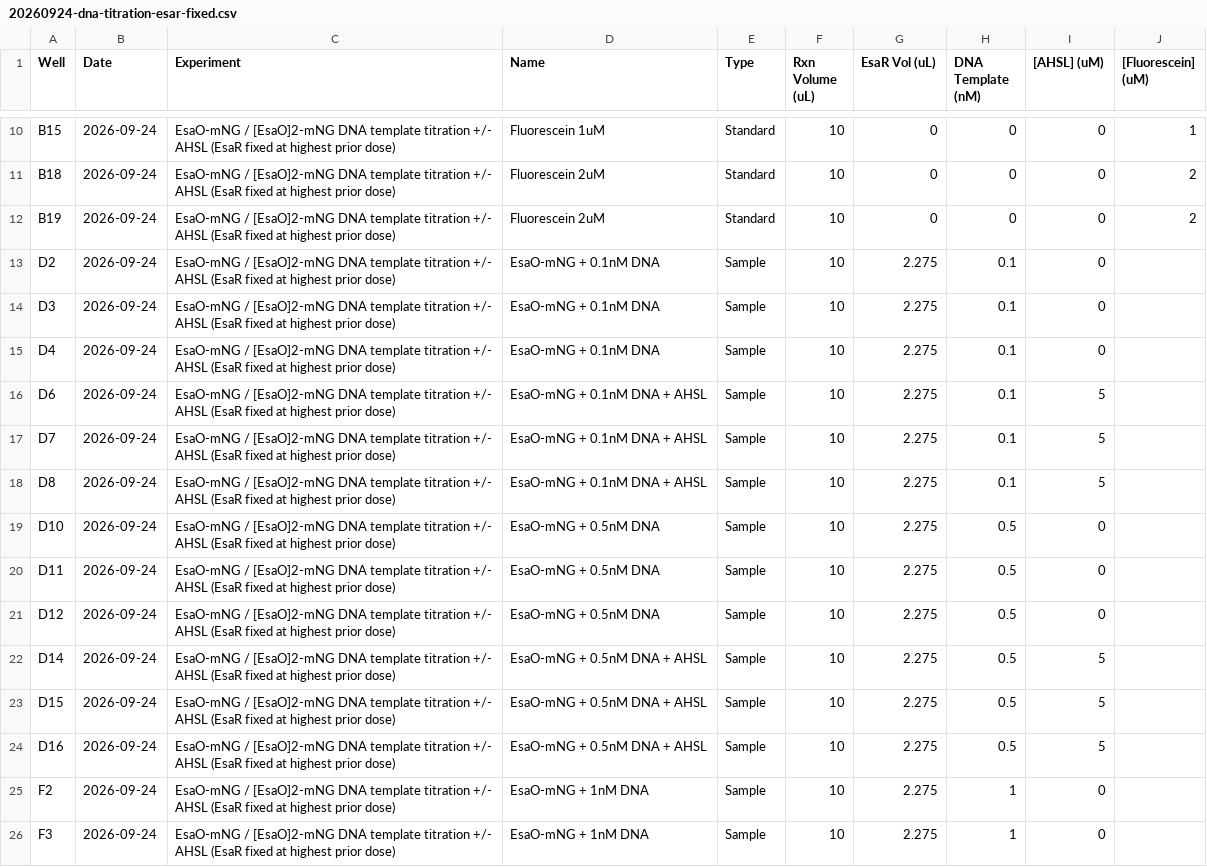
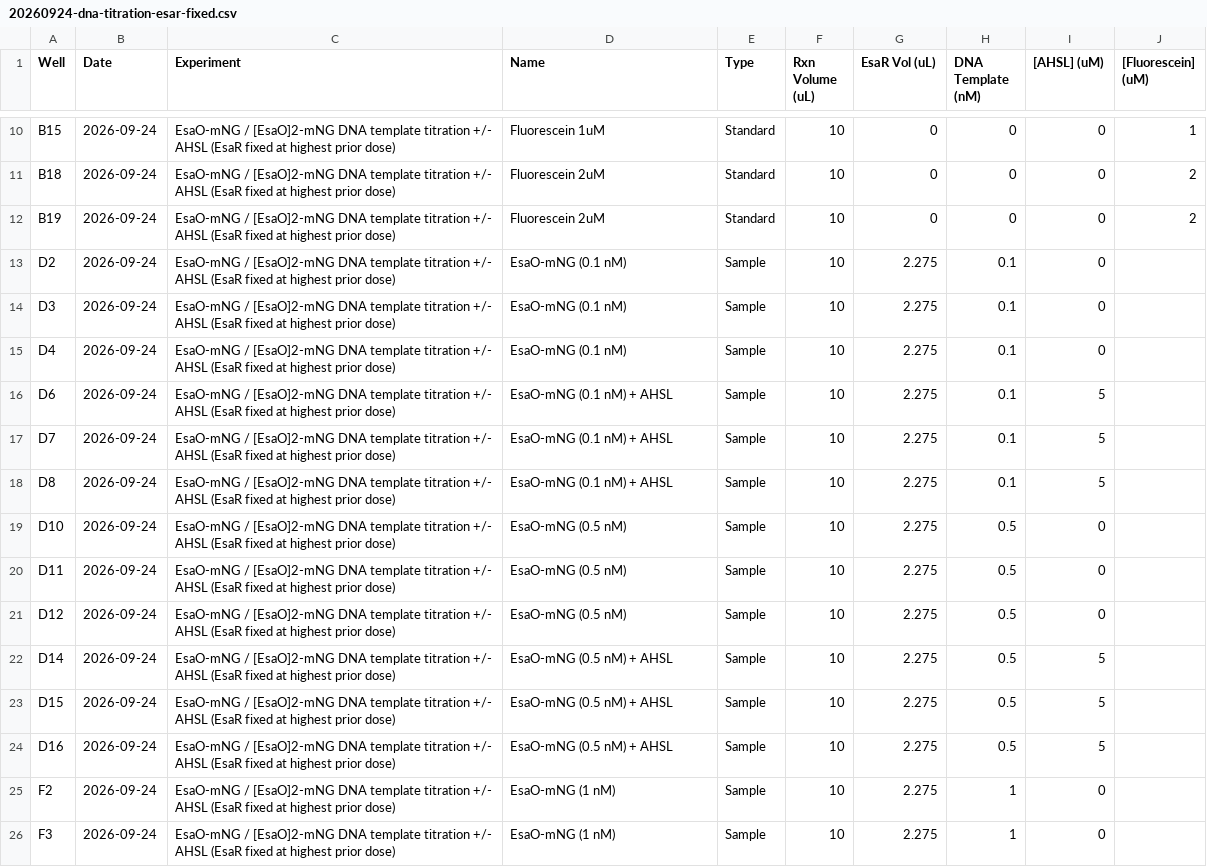
Before and after one commit to nucleus-eng/devstudio-board, a CSV file: devnotes/devnote-cn-20260924-20261001/experiments/20260925-dna-titration/20260924-dna-titration-esar-fixed.csv, drawn as a sheet; only a part is shown, gaps mark what is left out; the diff covers the shown part only.

```diff
--- a/devnotes/devnote-cn-20260924-20261001/experiments/20260925-dna-titration/20260924-dna-titration-esar-fixed.csv
+++ b/devnotes/devnote-cn-20260924-20261001/experiments/20260925-dna-titration/20260924-dna-titration-esar-fixed.csv
@@ -12,15 +12,15 @@ B18,2026-09-24,EsaO-mNG / [EsaO]2-mNG DNA template titration +/- AHSL (EsaR fixe
 B19,2026-09-24,EsaO-mNG / [EsaO]2-mNG DNA template titration +/- AHSL (EsaR fixed at highest prior dose),Fluorescein 2uM,Standard,10,0,0,0,2
-D2,2026-09-24,EsaO-mNG / [EsaO]2-mNG DNA template titration +/- AHSL (EsaR fixed at highest prior dose),EsaO-mNG + 0.1nM DNA,Sample,10,2.275,0.1,0,
-D3,2026-09-24,EsaO-mNG / [EsaO]2-mNG DNA template titration +/- AHSL (EsaR fixed at highest prior dose),EsaO-mNG + 0.1nM DNA,Sample,10,2.275,0.1,0,
-D4,2026-09-24,EsaO-mNG / [EsaO]2-mNG DNA template titration +/- AHSL (EsaR fixed at highest prior dose),EsaO-mNG + 0.1nM DNA,Sample,10,2.275,0.1,0,
-D6,2026-09-24,EsaO-mNG / [EsaO]2-mNG DNA template titration +/- AHSL (EsaR fixed at highest prior dose),EsaO-mNG + 0.1nM DNA + AHSL,Sample,10,2.275,0.1,5,
-D7,2026-09-24,EsaO-mNG / [EsaO]2-mNG DNA template titration +/- AHSL (EsaR fixed at highest prior dose),EsaO-mNG + 0.1nM DNA + AHSL,Sample,10,2.275,0.1,5,
-D8,2026-09-24,EsaO-mNG / [EsaO]2-mNG DNA template titration +/- AHSL (EsaR fixed at highest prior dose),EsaO-mNG + 0.1nM DNA + AHSL,Sample,10,2.275,0.1,5,
-D10,2026-09-24,EsaO-mNG / [EsaO]2-mNG DNA template titration +/- AHSL (EsaR fixed at highest prior dose),EsaO-mNG + 0.5nM DNA,Sample,10,2.275,0.5,0,
-D11,2026-09-24,EsaO-mNG / [EsaO]2-mNG DNA template titration +/- AHSL (EsaR fixed at highest prior dose),EsaO-mNG + 0.5nM DNA,Sample,10,2.275,0.5,0,
-D12,2026-09-24,EsaO-mNG / [EsaO]2-mNG DNA template titration +/- AHSL (EsaR fixed at highest prior dose),EsaO-mNG + 0.5nM DNA,Sample,10,2.275,0.5,0,
-D14,2026-09-24,EsaO-mNG / [EsaO]2-mNG DNA template titration +/- AHSL (EsaR fixed at highest prior dose),EsaO-mNG + 0.5nM DNA + AHSL,Sample,10,2.275,0.5,5,
-D15,2026-09-24,EsaO-mNG / [EsaO]2-mNG DNA template titration +/- AHSL (EsaR fixed at highest prior dose),EsaO-mNG + 0.5nM DNA + AHSL,Sample,10,2.275,0.5,5,
-D16,2026-09-24,EsaO-mNG / [EsaO]2-mNG DNA template titration +/- AHSL (EsaR fixed at highest prior dose),EsaO-mNG + 0.5nM DNA + AHSL,Sample,10,2.275,0.5,5,
-F2,2026-09-24,EsaO-mNG / [EsaO]2-mNG DNA template titration +/- AHSL (EsaR fixed at highest prior dose),EsaO-mNG + 1nM DNA,Sample,10,2.275,1,0,
-F3,2026-09-24,EsaO-mNG / [EsaO]2-mNG DNA template titration +/- AHSL (EsaR fixed at highest prior dose),EsaO-mNG + 1nM DNA,Sample,10,2.275,1,0,
+D2,2026-09-24,EsaO-mNG / [EsaO]2-mNG DNA template titration +/- AHSL (EsaR fixed at highest prior dose),EsaO-mNG (0.1 nM),Sample,10,2.275,0.1,0,
+D3,2026-09-24,EsaO-mNG / [EsaO]2-mNG DNA template titration +/- AHSL (EsaR fixed at highest prior dose),EsaO-mNG (0.1 nM),Sample,10,2.275,0.1,0,
+D4,2026-09-24,EsaO-mNG / [EsaO]2-mNG DNA template titration +/- AHSL (EsaR fixed at highest prior dose),EsaO-mNG (0.1 nM),Sample,10,2.275,0.1,0,
+D6,2026-09-24,EsaO-mNG / [EsaO]2-mNG DNA template titration +/- AHSL (EsaR fixed at highest prior dose),EsaO-mNG (0.1 nM) + AHSL,Sample,10,2.275,0.1,5,
+D7,2026-09-24,EsaO-mNG / [EsaO]2-mNG DNA template titration +/- AHSL (EsaR fixed at highest prior dose),EsaO-mNG (0.1 nM) + AHSL,Sample,10,2.275,0.1,5,
+D8,2026-09-24,EsaO-mNG / [EsaO]2-mNG DNA template titration +/- AHSL (EsaR fixed at highest prior dose),EsaO-mNG (0.1 nM) + AHSL,Sample,10,2.275,0.1,5,
+D10,2026-09-24,EsaO-mNG / [EsaO]2-mNG DNA template titration +/- AHSL (EsaR fixed at highest prior dose),EsaO-mNG (0.5 nM),Sample,10,2.275,0.5,0,
+D11,2026-09-24,EsaO-mNG / [EsaO]2-mNG DNA template titration +/- AHSL (EsaR fixed at highest prior dose),EsaO-mNG (0.5 nM),Sample,10,2.275,0.5,0,
+D12,2026-09-24,EsaO-mNG / [EsaO]2-mNG DNA template titration +/- AHSL (EsaR fixed at highest prior dose),EsaO-mNG (0.5 nM),Sample,10,2.275,0.5,0,
+D14,2026-09-24,EsaO-mNG / [EsaO]2-mNG DNA template titration +/- AHSL (EsaR fixed at highest prior dose),EsaO-mNG (0.5 nM) + AHSL,Sample,10,2.275,0.5,5,
+D15,2026-09-24,EsaO-mNG / [EsaO]2-mNG DNA template titration +/- AHSL (EsaR fixed at highest prior dose),EsaO-mNG (0.5 nM) + AHSL,Sample,10,2.275,0.5,5,
+D16,2026-09-24,EsaO-mNG / [EsaO]2-mNG DNA template titration +/- AHSL (EsaR fixed at highest prior dose),EsaO-mNG (0.5 nM) + AHSL,Sample,10,2.275,0.5,5,
+F2,2026-09-24,EsaO-mNG / [EsaO]2-mNG DNA template titration +/- AHSL (EsaR fixed at highest prior dose),EsaO-mNG (1 nM),Sample,10,2.275,1,0,
+F3,2026-09-24,EsaO-mNG / [EsaO]2-mNG DNA template titration +/- AHSL (EsaR fixed at highest prior dose),EsaO-mNG (1 nM),Sample,10,2.275,1,0,
```
Also changed, not shown: 61 edited cells elsewhere in this file, 16 other files.
